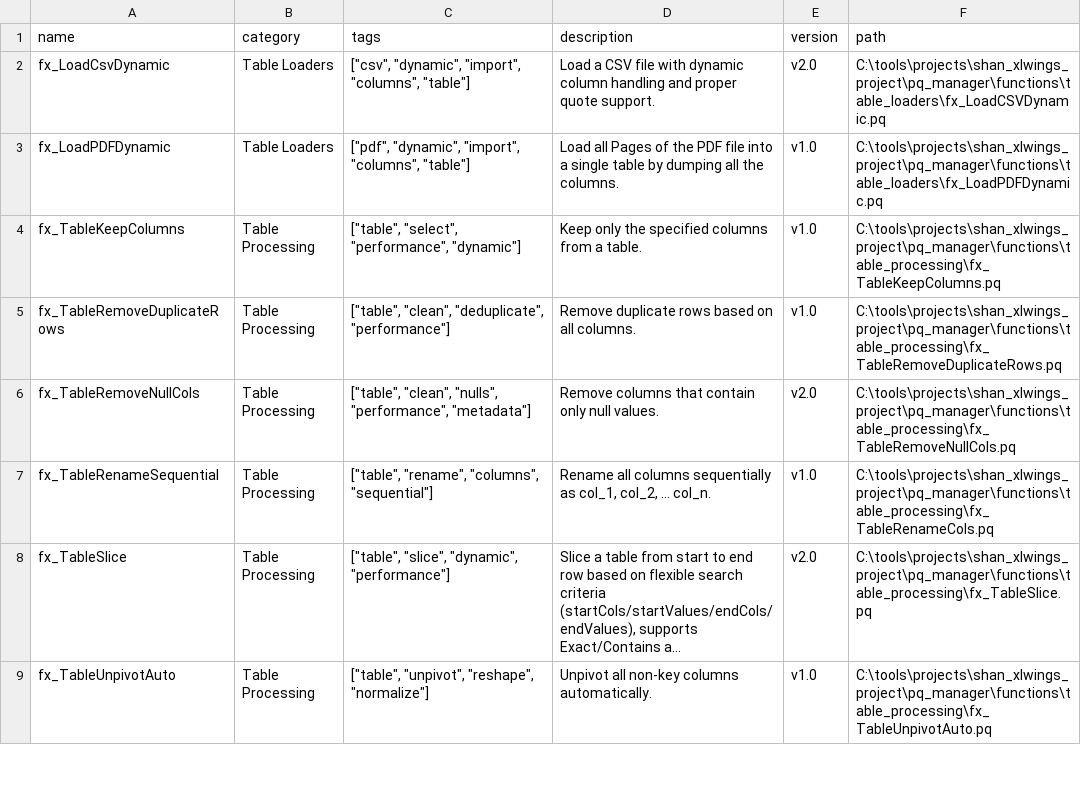
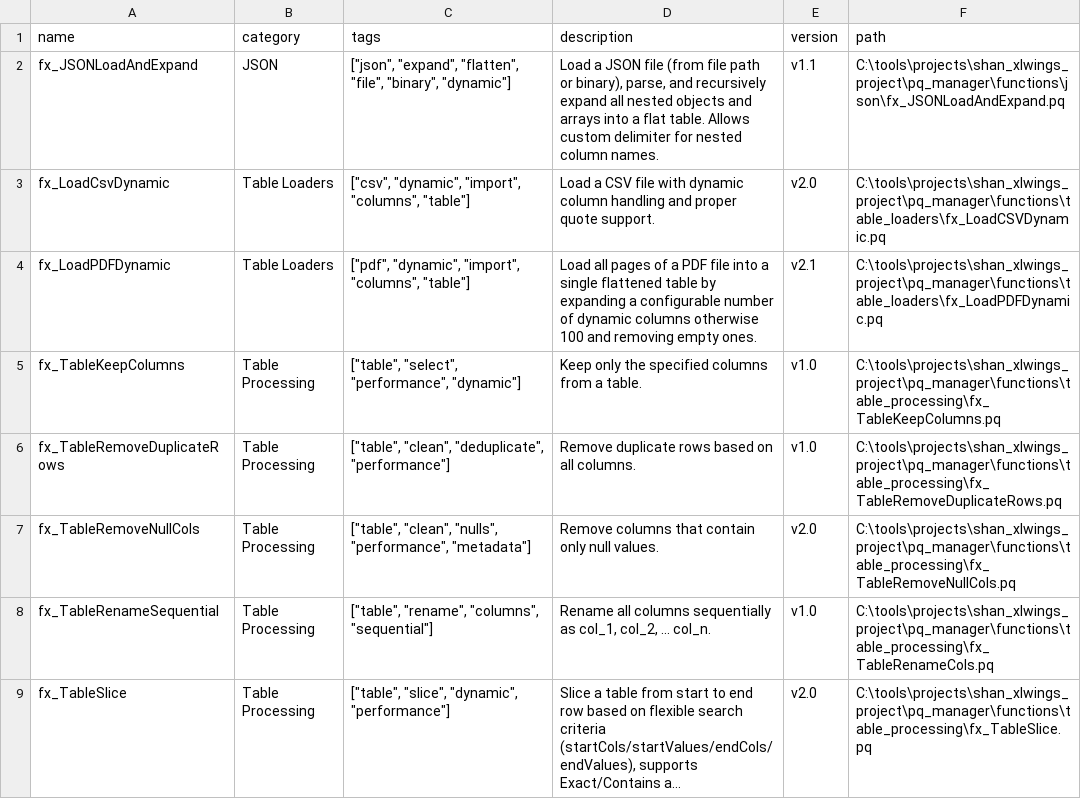
Before and after one commit to tks18/xlwings-excel-api, a CSV file: pq_manager/index.csv, drawn as a sheet; only a part is shown; the shorter side is filled out with more unchanged rows; long unchanged cells end in ….

Commit message:
new functions

```diff
--- a/pq_manager/index.csv
+++ b/pq_manager/index.csv
@@ -1,4 +1,5 @@
 "name","category","tags","description","version","path"
+"fx_JSONLoadAndExpand","JSON","[""json"", ""expand"", ""flatten"", ""file"", ""binary"", ""dynamic""]","Load a JSON file (from file path or binary), parse, and recursively expand all nested objects and arrays into a flat table. Allows custom delimiter for nested column names.","v1.1","C:\tools\projects\shan_xlwings_project\pq_manager\functions\json\fx_JSONLoadAndExpand.pq"
 "fx_LoadCsvDynamic","Table Loaders","[""csv"", ""dynamic"", ""import"", ""columns"", ""table""]","Load a CSV file with dynamic column handling and proper quote support.","v2.0","C:\tools\projects\shan_xlwings_project\pq_manager\functions\table_loaders\fx_LoadCSVDynamic.pq"
-"fx_LoadPDFDynamic","Table Loaders","[""pdf"", ""dynamic"", ""import"", ""columns"", ""table""]","Load all Pages of the PDF file into a single table by dumping all the columns.","v1.0","C:\tools\projects\shan_xlwings_project\pq_manager\functions\table_loaders\fx_LoadPDFDynamic.pq"
+"fx_LoadPDFDynamic","Table Loaders","[""pdf"", ""dynamic"", ""import"", ""columns"", ""table""]","Load all pages of a PDF file into a single flattened table by expanding a configurable number of dynamic columns otherwise 100 and removing empty ones.","v2.1","C:\tools\projects\shan_xlwings_project\pq_manager\functions\table_loaders\fx_LoadPDFDynamic.pq"
 "fx_TableKeepColumns","Table Processing","[""table"", ""select"", ""performance"", ""dynamic""]","Keep only the specified columns from a table.","v1.0","C:\tools\projects\shan_xlwings_project\pq_manager\functions\table_processing\fx_TableKeepColumns.pq"
```
Also changed, not shown: 2 other files.
